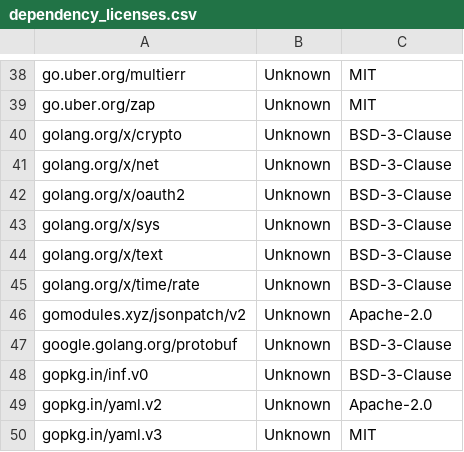
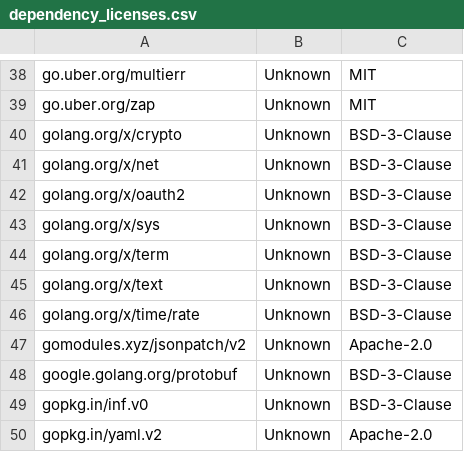
Before and after one commit to apache/solr-operator, a CSV file: dependency_licenses.csv, drawn as a sheet; only a part is shown, gaps mark what is left out; the shorter side is filled out with more unchanged rows; the diff names each change by its address in the sheet, - before the commit and + after, or states it on an @@ line.

```diff
--- a/dependency_licenses.csv
+++ b/dependency_licenses.csv
+row 44: golang.org/x/term | Unknown | BSD-3-Clause
```
Also changed, not shown: 3 other files.
